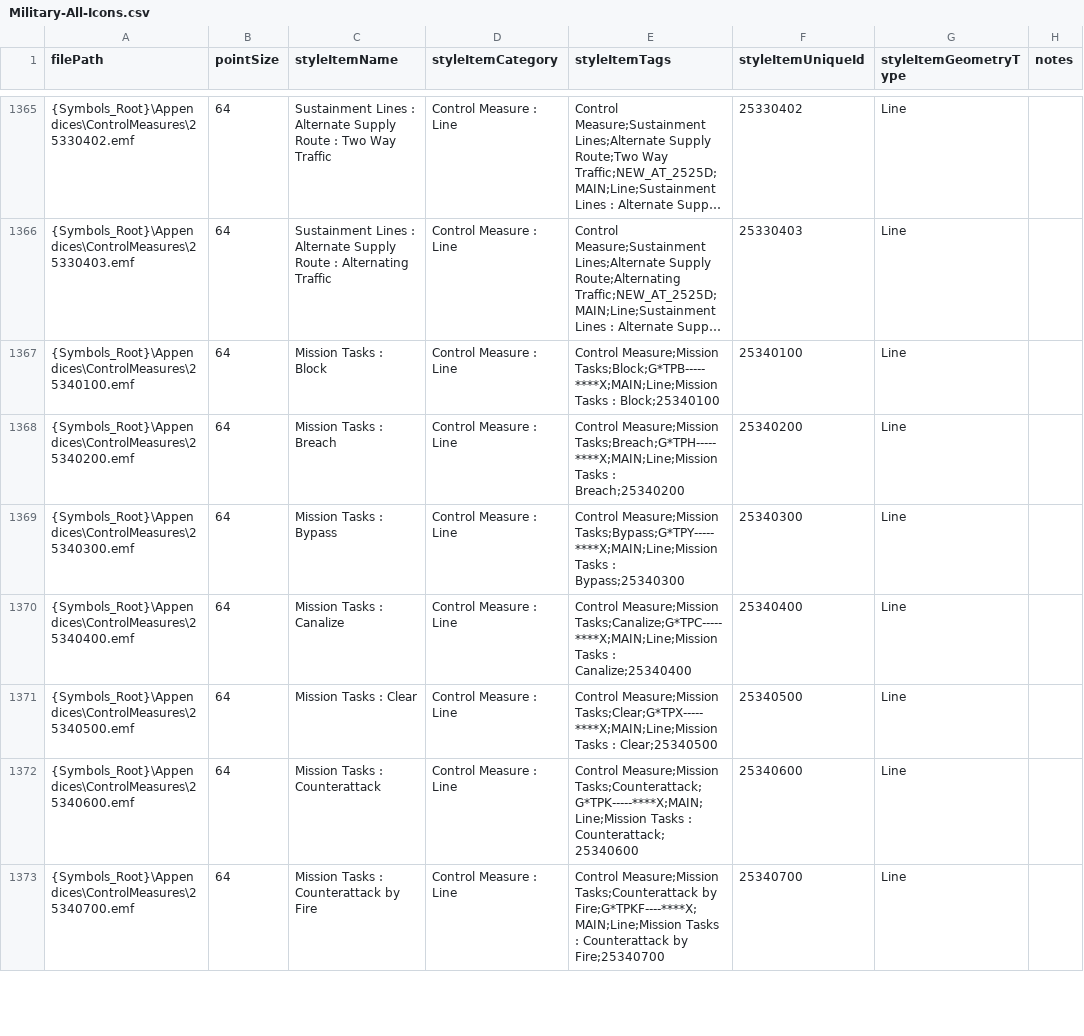
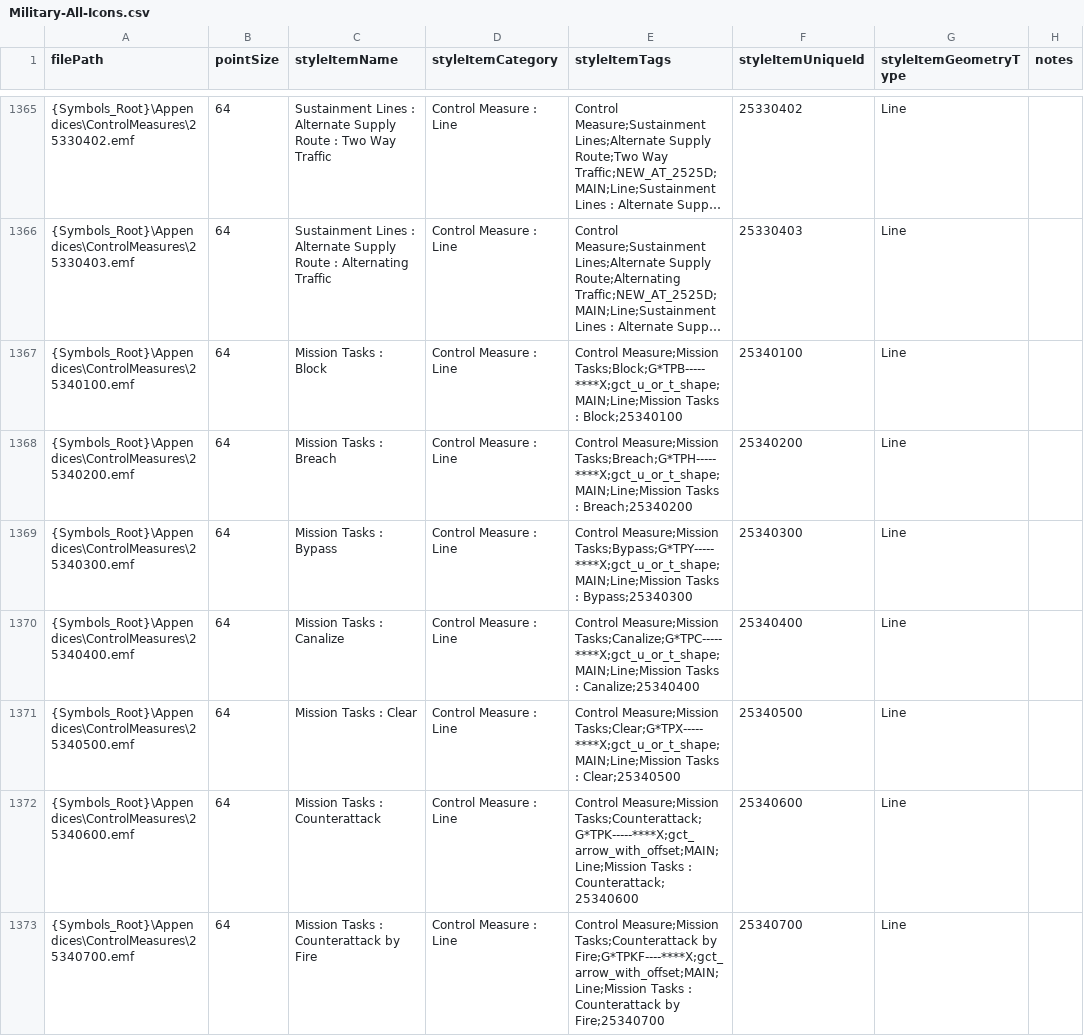
Before and after one commit to Esri/joint-military-symbology-xml, a CSV file: samples/imagefile_name_category_tags/Military-All-Icons.csv, drawn as a sheet; only a part is shown, gaps mark what is left out; long unchanged cells end in …; the diff covers the shown part only; the diff names each change by its address in the sheet, - before the commit and + after, or states it on an @@ line.

Commit message:
Added support for custom tags
Custom user tags can be embedded in XML
Custom export tags can be configured purely for exported csv data use
Implemented Esri CIM geometry exception tags in the relevant control
measures
Removed errant OCA entries from export
Updates on some svg files provided by DISA

```diff
--- a/samples/imagefile_name_category_tags/Military-All-Icons.csv
+++ b/samples/imagefile_name_category_tags/Military-All-Icons.csv
-E1367 (styleItemTags): Control Measure;Mission Tasks;Block;G*TPB-----****X;MAIN;Line;Mission Tasks :…
+E1367 (styleItemTags): Control Measure;Mission Tasks;Block;G*TPB-----****X;gct_u_or_t_shape;MAIN;Line;Mission Tasks :…
-E1368 (styleItemTags): Control Measure;Mission Tasks;Breach;G*TPH-----****X;MAIN;Line;Mission Tasks :…
+E1368 (styleItemTags): Control Measure;Mission Tasks;Breach;G*TPH-----****X;gct_u_or_t_shape;MAIN;Line;Mission Tasks :…
-E1369 (styleItemTags): Control Measure;Mission Tasks;Bypass;G*TPY-----****X;MAIN;Line;Mission Tasks :…
+E1369 (styleItemTags): Control Measure;Mission Tasks;Bypass;G*TPY-----****X;gct_u_or_t_shape;MAIN;Line;Mission Tasks :…
-E1370 (styleItemTags): Control Measure;Mission Tasks;Canalize;G*TPC-----****X;MAIN;Line;Mission Tasks :…
+E1370 (styleItemTags): Control Measure;Mission Tasks;Canalize;G*TPC-----****X;gct_u_or_t_shape;MAIN;Line;Mission Tasks :…
-E1371 (styleItemTags): Control Measure;Mission Tasks;Clear;G*TPX-----****X;MAIN;Line;Mission Tasks :…
+E1371 (styleItemTags): Control Measure;Mission Tasks;Clear;G*TPX-----****X;gct_u_or_t_shape;MAIN;Line;Mission Tasks :…
-E1372 (styleItemTags): Control Measure;Mission Tasks;Counterattack;G*TPK-----****X;MAIN;Line;Mission Tasks :…
+E1372 (styleItemTags): Control Measure;Mission Tasks;Counterattack;G*TPK-----****X;gct_arrow_with_offset;MAIN;Line;Mission Tasks :…
-E1373 (styleItemTags): …Tasks;Counterattack by Fire;G*TPKF----****X;MAIN;Line;Mission Tasks :…
+E1373 (styleItemTags): …Tasks;Counterattack by Fire;G*TPKF----****X;gct_arrow_with_offset;MAIN;Line;Mission Tasks :…
```
Also changed, not shown: 3 removed rows and 96 edited cells elsewhere in this file, samples/imagefile_name_category_tags/Military-ControlMeasures-Source-Areas.csv, samples/imagefile_name_category_tags/Military-ControlMeasures-Source-Lines.csv, 19 other files.
